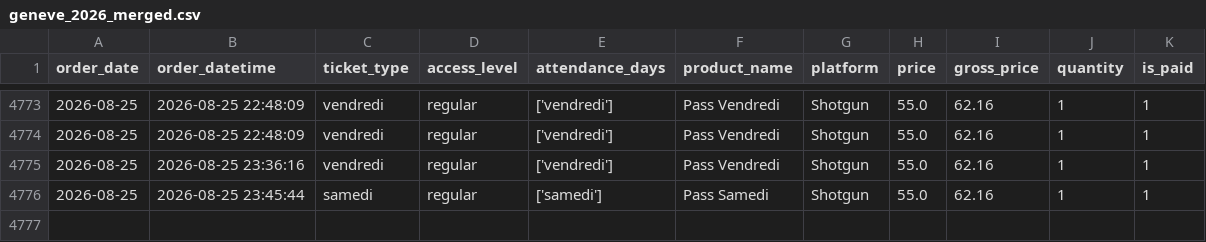
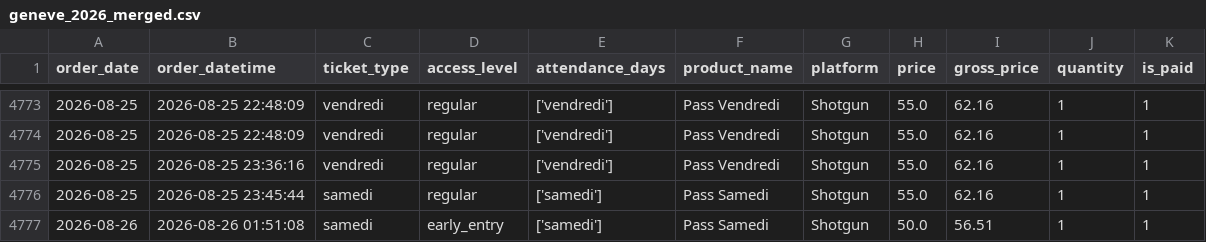
Before and after one commit to studio-ai2k/ticketing_api, a CSV file: data/geneve_2026_merged.csv, drawn as a sheet; only a part is shown, gaps mark what is left out.

```diff
--- a/data/geneve_2026_merged.csv
+++ b/data/geneve_2026_merged.csv
@@ -4776 +4776,2 @@ order_date,order_datetime,ticket_type,access_level,attendance_days,product_name,
 2026-08-25,2026-08-25 23:45:44,samedi,regular,['samedi'],Pass Samedi,Shotgun,55.0,62.16,1,1
+2026-08-26,2026-08-26 01:51:08,samedi,early_entry,['samedi'],Pass Samedi,Shotgun,50.0,56.51,1,1
```
Also changed, not shown: 8 other files.
